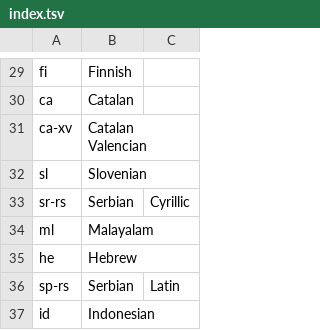
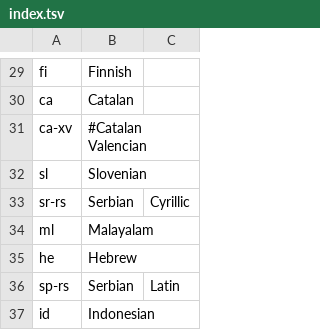
Before and after one commit to kusl/sumatrapdf, a TSV file: src/strings/index.tsv, drawn as a sheet; only a part is shown, gaps mark what is left out.

Commit message:
windows doesn't have code for Valencian language
git-svn-id: http://sumatrapdf.googlecode.com/svn/trunk@3021 841c7e00-0c1d-0410-a694-8ba26473ccb1

```diff
--- a/src/strings/index.tsv
+++ b/src/strings/index.tsv
@@ -30,3 +30,3 @@ fi	Finnish
 ca	Catalan	
-ca-xv	Catalan Valencian	
+ca-xv	#Catalan Valencian	
 sl	Slovenian	
```
Also changed, not shown: 1 other file.
